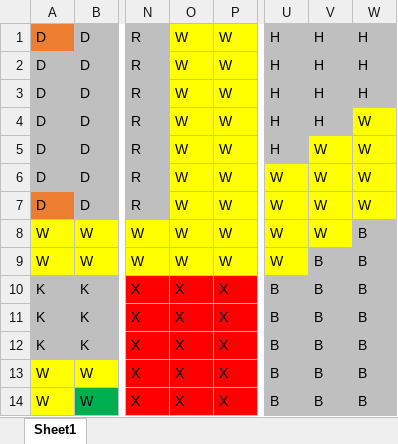
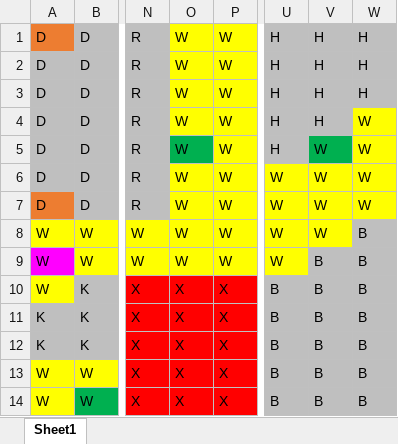
Before and after one commit to bbond766/ClueGame1, an Excel workbook: board.xlsx, sheet Sheet1, drawn as a sheet; only a part is shown, gaps mark what is left out; values as stored, in another font and other column widths than the file's, no borders; the diff names each change by its address in the sheet, - before the commit and + after, or states it on an @@ line.

Commit message:
Added adjacency tests for board

```diff
--- a/board.xlsx (sheet Sheet1)
+++ b/board.xlsx (sheet Sheet1)
-O5 fill: #FFFF00
+O5 fill: #00B050
-V5 fill: #FFFF00
+V5 fill: #00B050
-A9 fill: #FFFF00
+A9 fill: #FF00FF
-A10: K
+A10: W
-A10 fill: #BFBFBF
+A10 fill: #FFFF00
```
Also changed, not shown: 1 other file.
